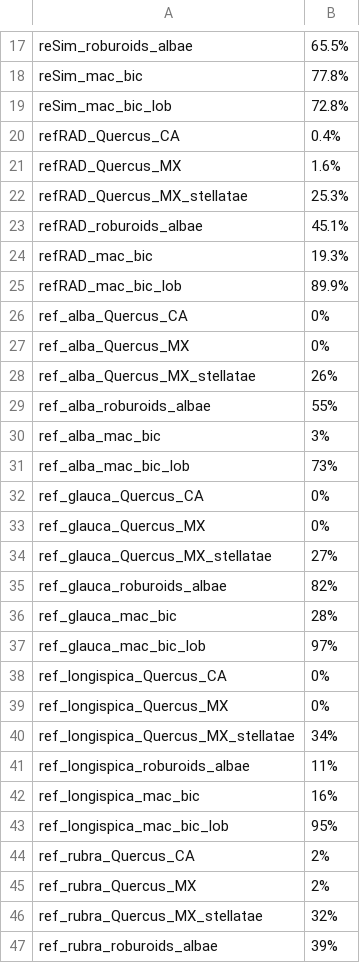
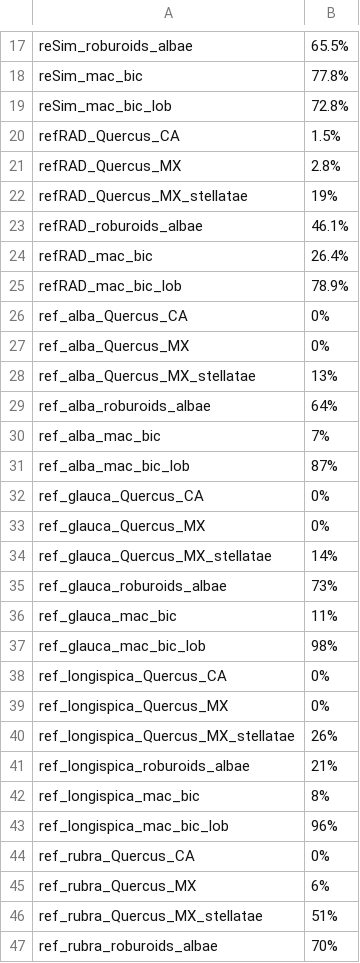
Before and after one commit to andrew-hipp/oakphylo2026, a CSV file: topologies/out/tables/ordinationStats.csv, drawn as a sheet; only a part is shown, gaps mark what is left out; the diff covers the shown part only.

```diff
--- a/topologies/out/tables/ordinationStats.csv
+++ b/topologies/out/tables/ordinationStats.csv
@@ -19,29 +19,29 @@
 "reSim_mac_bic_lob","72.8%"
-"refRAD_Quercus_CA","0.4%"
-"refRAD_Quercus_MX","1.6%"
-"refRAD_Quercus_MX_stellatae","25.3%"
-"refRAD_roburoids_albae","45.1%"
-"refRAD_mac_bic","19.3%"
-"refRAD_mac_bic_lob","89.9%"
+"refRAD_Quercus_CA","1.5%"
+"refRAD_Quercus_MX","2.8%"
+"refRAD_Quercus_MX_stellatae","19%"
+"refRAD_roburoids_albae","46.1%"
+"refRAD_mac_bic","26.4%"
+"refRAD_mac_bic_lob","78.9%"
 "ref_alba_Quercus_CA","0%"
 "ref_alba_Quercus_MX","0%"
-"ref_alba_Quercus_MX_stellatae","26%"
-"ref_alba_roburoids_albae","55%"
-"ref_alba_mac_bic","3%"
-"ref_alba_mac_bic_lob","73%"
+"ref_alba_Quercus_MX_stellatae","13%"
+"ref_alba_roburoids_albae","64%"
+"ref_alba_mac_bic","7%"
+"ref_alba_mac_bic_lob","87%"
 "ref_glauca_Quercus_CA","0%"
 "ref_glauca_Quercus_MX","0%"
-"ref_glauca_Quercus_MX_stellatae","27%"
-"ref_glauca_roburoids_albae","82%"
-"ref_glauca_mac_bic","28%"
-"ref_glauca_mac_bic_lob","97%"
+"ref_glauca_Quercus_MX_stellatae","14%"
+"ref_glauca_roburoids_albae","73%"
+"ref_glauca_mac_bic","11%"
+"ref_glauca_mac_bic_lob","98%"
 "ref_longispica_Quercus_CA","0%"
 "ref_longispica_Quercus_MX","0%"
-"ref_longispica_Quercus_MX_stellatae","34%"
-"ref_longispica_roburoids_albae","11%"
-"ref_longispica_mac_bic","16%"
-"ref_longispica_mac_bic_lob","95%"
-"ref_rubra_Quercus_CA","2%"
-"ref_rubra_Quercus_MX","2%"
-"ref_rubra_Quercus_MX_stellatae","32%"
-"ref_rubra_roburoids_albae","39%"
+"ref_longispica_Quercus_MX_stellatae","26%"
+"ref_longispica_roburoids_albae","21%"
+"ref_longispica_mac_bic","8%"
+"ref_longispica_mac_bic_lob","96%"
+"ref_rubra_Quercus_CA","0%"
+"ref_rubra_Quercus_MX","6%"
+"ref_rubra_Quercus_MX_stellatae","51%"
+"ref_rubra_roburoids_albae","70%"
```
Also changed, not shown: 17 edited cells elsewhere in this file, topologies/out/tables/monophylyMat.csv, 39 other files.
